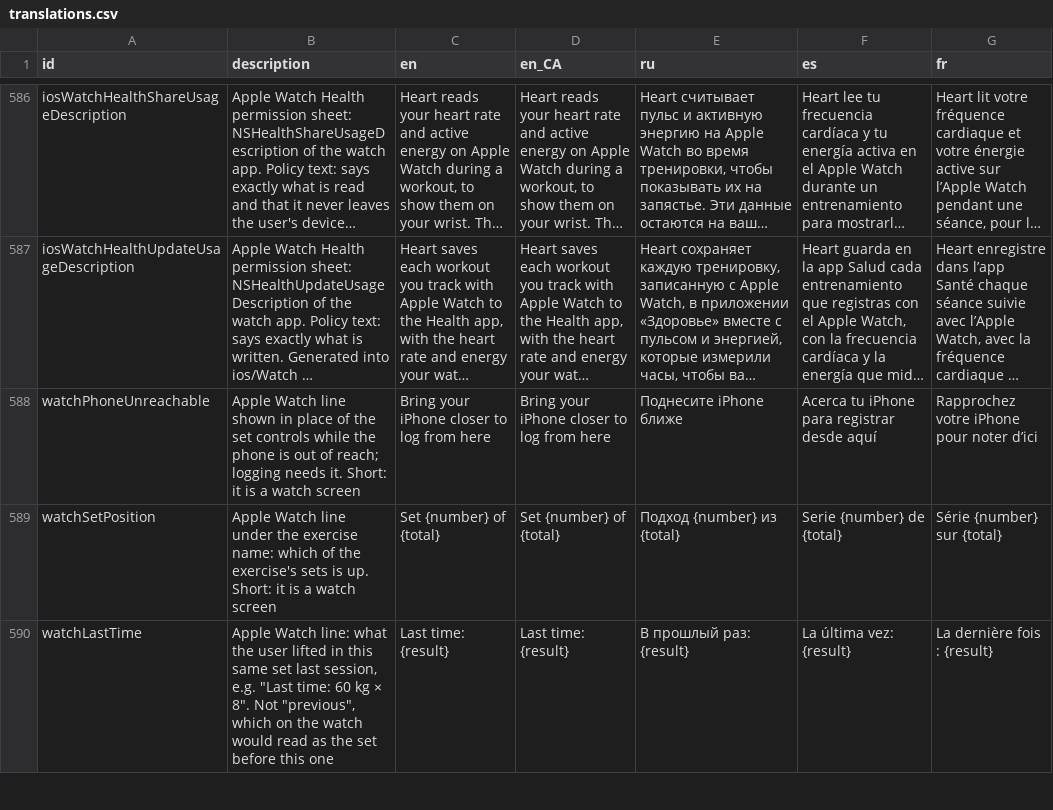
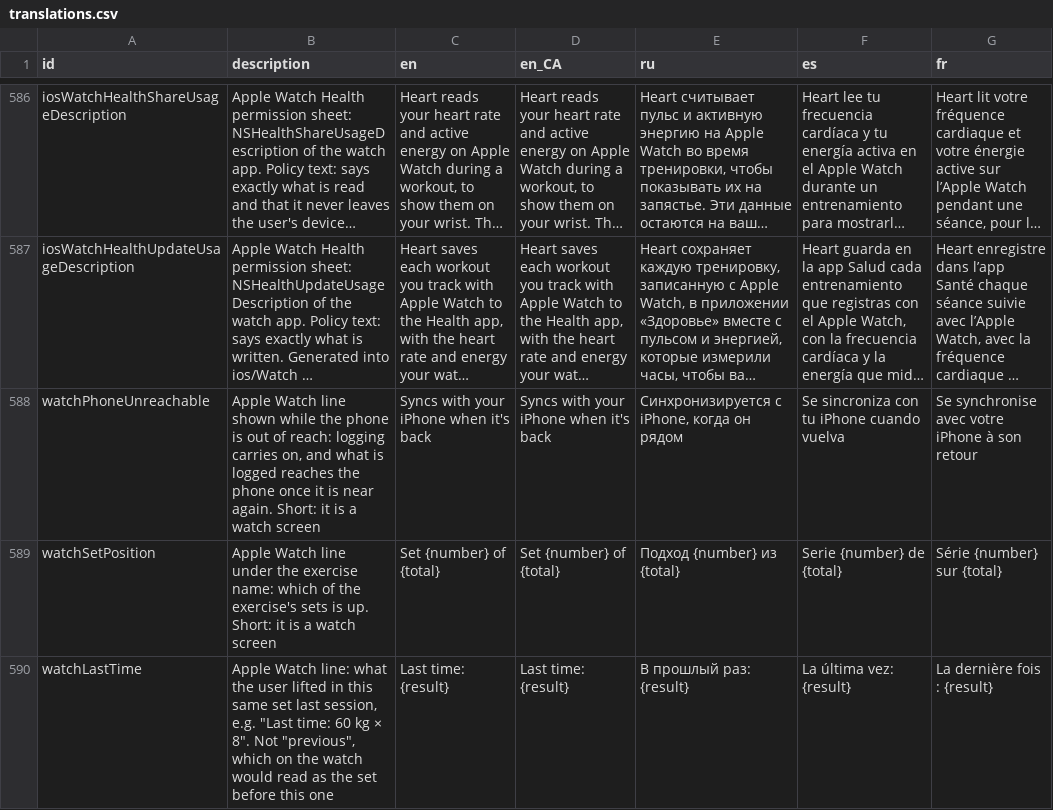
Before and after one commit to kit-g/heart-of-yours, a CSV file: shared/heart_language/scripts/translations.csv, drawn as a sheet; only a part is shown, gaps mark what is left out; long unchanged cells end in …; the diff names each change by its address in the sheet, - before the commit and + after, or states it on an @@ line.

Commit message:
feat: log on the watch with the phone in the locker (#206)

```diff
--- a/shared/heart_language/scripts/translations.csv
+++ b/shared/heart_language/scripts/translations.csv
-B588 (description): …line shown in place of the set controls while the phone is out of reach; logging needs it. Short: it…
+B588 (description): …line shown while the phone is out of reach: logging carries on, and what is logged reaches the phone once it is near again. Short: it…
-C588 (en): Bring your iPhone closer to log from here
+C588 (en): Syncs with your iPhone when it's back
-D588 (en_CA): Bring your iPhone closer to log from here
+D588 (en_CA): Syncs with your iPhone when it's back
-E588 (ru): Поднесите iPhone ближе
+E588 (ru): Синхронизируется с iPhone, когда он рядом
-F588 (es): Acerca tu iPhone para registrar desde aquí
+F588 (es): Se sincroniza con tu iPhone cuando vuelva
-G588 (fr): Rapprochez votre iPhone pour noter d’ici
+G588 (fr): Se synchronise avec votre iPhone à son retour
```
Also changed, not shown: 23 other files.
